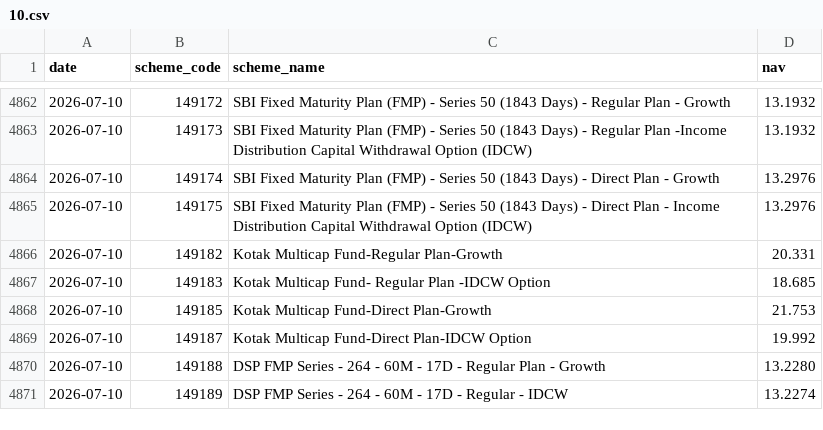
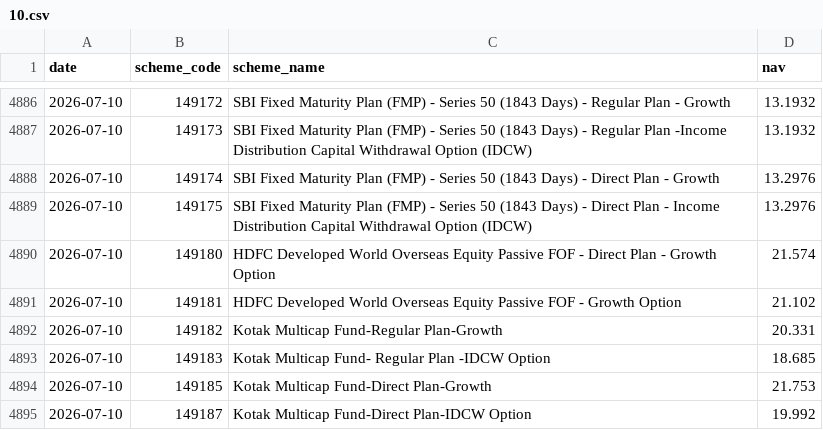
Before and after one commit to shahroz-a/mutual-fund-historical-data, a CSV file: data/Year/2026/07/10.csv, drawn as a sheet; only a part is shown, gaps mark what is left out; the shorter side is filled out with more unchanged rows; the diff covers the shown part only; the diff names each change by its address in the sheet, - before the commit and + after, or states it on an @@ line.

```diff
--- a/data/Year/2026/07/10.csv
+++ b/data/Year/2026/07/10.csv
+row 4890: 2026-07-10 | 149180 | HDFC Developed World Overseas Equity Passive FOF - Direct Plan - Growth Option | 21.574
+row 4891: 2026-07-10 | 149181 | HDFC Developed World Overseas Equity Passive FOF - Growth Option | 21.102
```
Also changed, not shown: 32 added rows elsewhere in this file, 6 other files.
